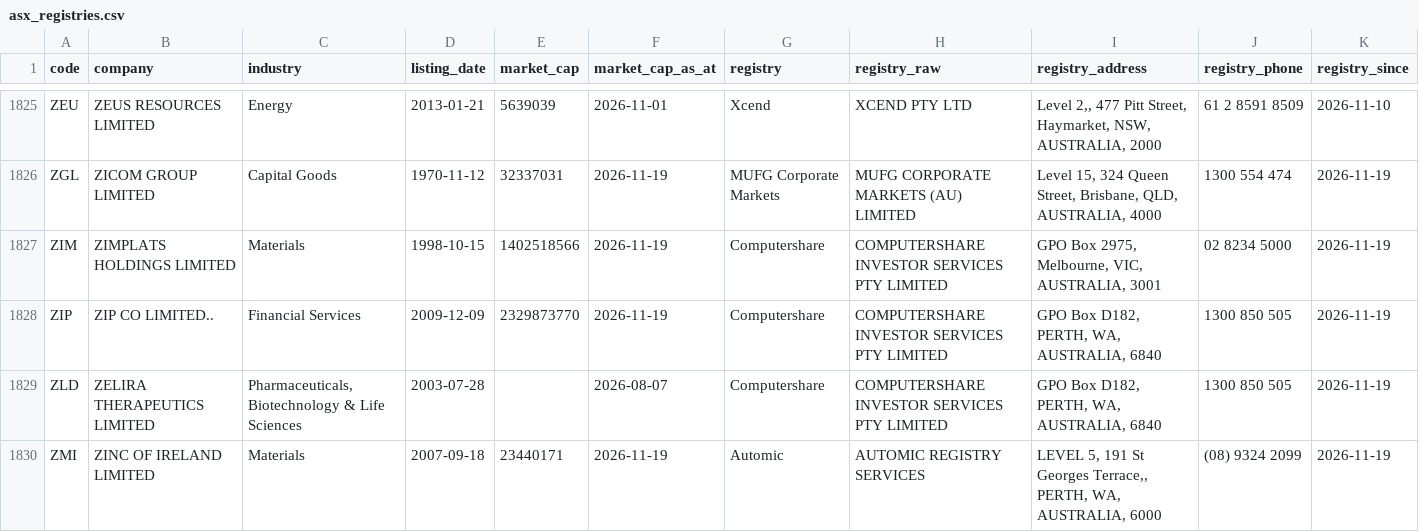
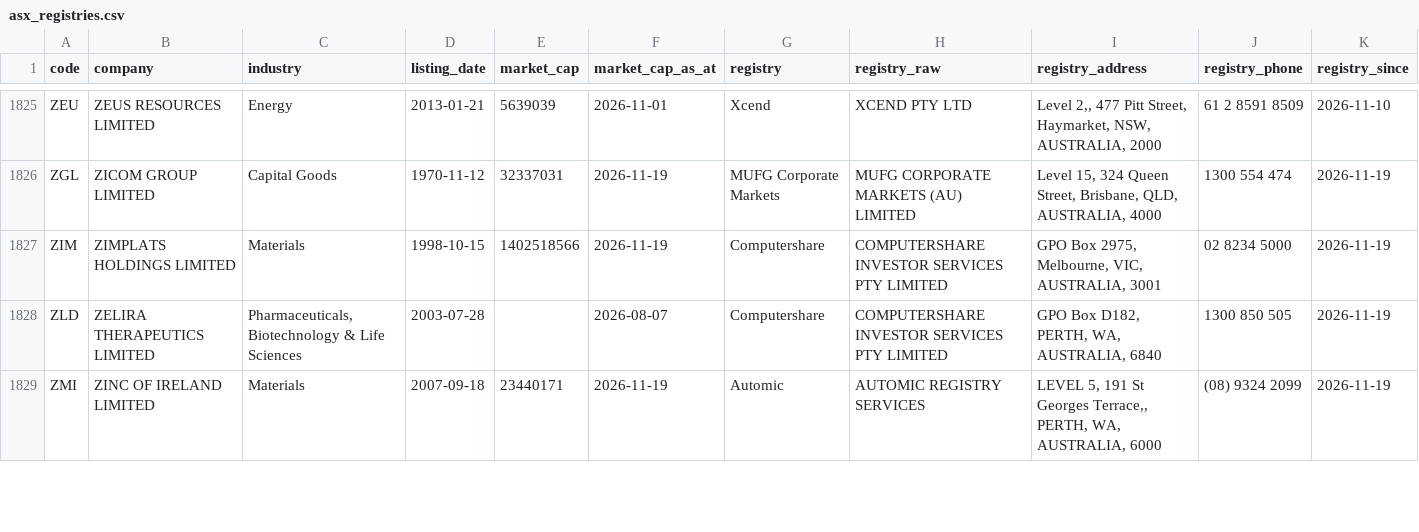
Before and after one commit to nwbort/registry-tracker, a CSV file: data/asx_registries.csv, drawn as a sheet; only a part is shown, gaps mark what is left out; the diff names each change by its address in the sheet, - before the commit and + after, or states it on an @@ line.

```diff
--- a/data/asx_registries.csv
+++ b/data/asx_registries.csv
-row 1828: ZIP | ZIP CO LIMITED.. | Financial Services | 2009-12-09 | 2329873770 | 2026-11-19 | Computershare | COMPUTERSHARE INVESTOR SERVICES PTY LIMITED | GPO Box D182, PERTH, WA, AUSTRALIA, 6840 | 1300 850 505 | 2026-11-19
```
